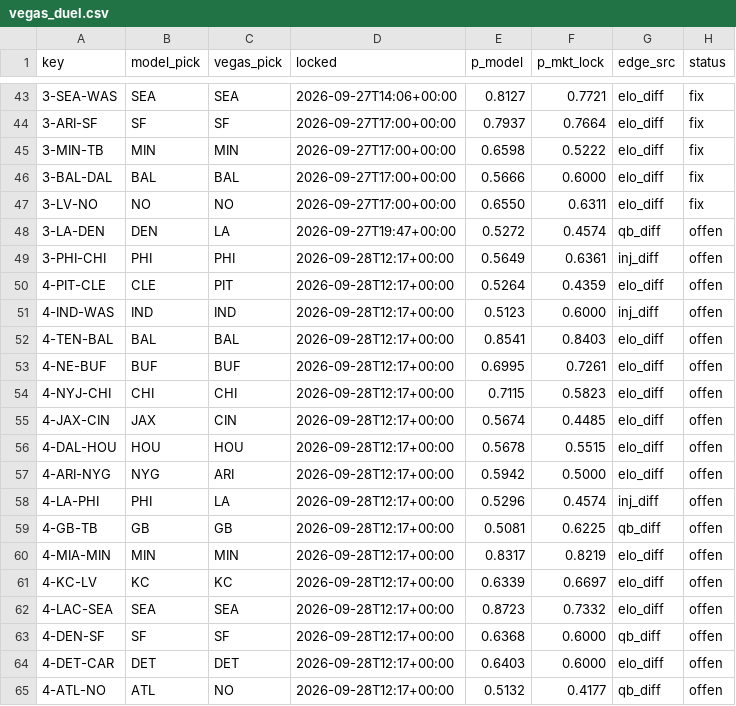
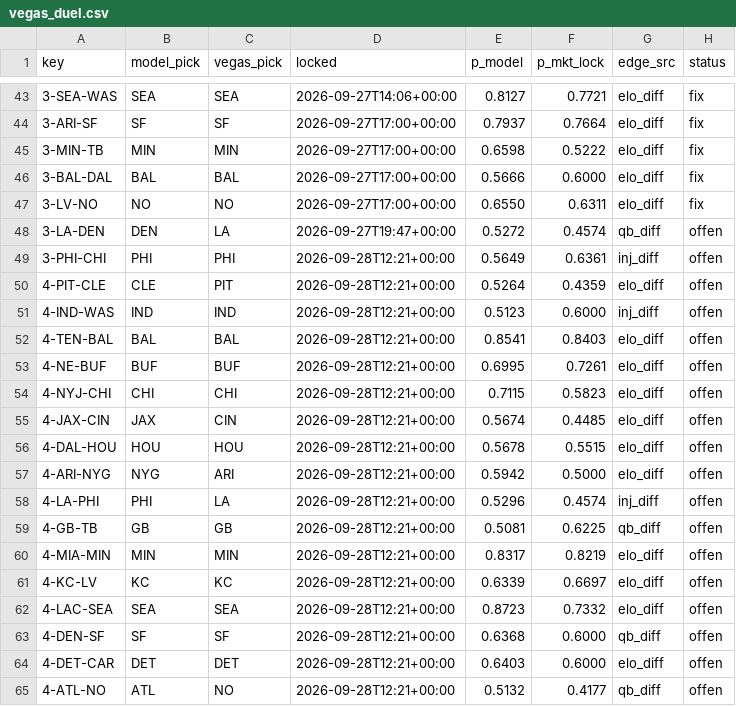
Before and after one commit to Cako18/gridiron-data, a CSV file: data/vegas_duel.csv, drawn as a sheet; only a part is shown, gaps mark what is left out.

```diff
--- a/data/vegas_duel.csv
+++ b/data/vegas_duel.csv
@@ -48,18 +48,18 @@ key,model_pick,vegas_pick,locked,p_model,p_mkt_lock,edge_src,status
 3-LA-DEN,DEN,LA,2026-09-27T19:47+00:00,0.5272,0.4574,qb_diff,offen
-3-PHI-CHI,PHI,PHI,2026-09-28T12:17+00:00,0.5649,0.6361,inj_diff,offen
-4-PIT-CLE,CLE,PIT,2026-09-28T12:17+00:00,0.5264,0.4359,elo_diff,offen
-4-IND-WAS,IND,IND,2026-09-28T12:17+00:00,0.5123,0.6000,inj_diff,offen
-4-TEN-BAL,BAL,BAL,2026-09-28T12:17+00:00,0.8541,0.8403,elo_diff,offen
-4-NE-BUF,BUF,BUF,2026-09-28T12:17+00:00,0.6995,0.7261,elo_diff,offen
-4-NYJ-CHI,CHI,CHI,2026-09-28T12:17+00:00,0.7115,0.5823,elo_diff,offen
-4-JAX-CIN,JAX,CIN,2026-09-28T12:17+00:00,0.5674,0.4485,elo_diff,offen
-4-DAL-HOU,HOU,HOU,2026-09-28T12:17+00:00,0.5678,0.5515,elo_diff,offen
-4-ARI-NYG,NYG,ARI,2026-09-28T12:17+00:00,0.5942,0.5000,elo_diff,offen
-4-LA-PHI,PHI,LA,2026-09-28T12:17+00:00,0.5296,0.4574,inj_diff,offen
-4-GB-TB,GB,GB,2026-09-28T12:17+00:00,0.5081,0.6225,qb_diff,offen
-4-MIA-MIN,MIN,MIN,2026-09-28T12:17+00:00,0.8317,0.8219,elo_diff,offen
-4-KC-LV,KC,KC,2026-09-28T12:17+00:00,0.6339,0.6697,elo_diff,offen
-4-LAC-SEA,SEA,SEA,2026-09-28T12:17+00:00,0.8723,0.7332,elo_diff,offen
-4-DEN-SF,SF,SF,2026-09-28T12:17+00:00,0.6368,0.6000,qb_diff,offen
-4-DET-CAR,DET,DET,2026-09-28T12:17+00:00,0.6403,0.6000,elo_diff,offen
-4-ATL-NO,ATL,NO,2026-09-28T12:17+00:00,0.5132,0.4177,qb_diff,offen
+3-PHI-CHI,PHI,PHI,2026-09-28T12:21+00:00,0.5649,0.6361,inj_diff,offen
+4-PIT-CLE,CLE,PIT,2026-09-28T12:21+00:00,0.5264,0.4359,elo_diff,offen
+4-IND-WAS,IND,IND,2026-09-28T12:21+00:00,0.5123,0.6000,inj_diff,offen
+4-TEN-BAL,BAL,BAL,2026-09-28T12:21+00:00,0.8541,0.8403,elo_diff,offen
+4-NE-BUF,BUF,BUF,2026-09-28T12:21+00:00,0.6995,0.7261,elo_diff,offen
+4-NYJ-CHI,CHI,CHI,2026-09-28T12:21+00:00,0.7115,0.5823,elo_diff,offen
+4-JAX-CIN,JAX,CIN,2026-09-28T12:21+00:00,0.5674,0.4485,elo_diff,offen
+4-DAL-HOU,HOU,HOU,2026-09-28T12:21+00:00,0.5678,0.5515,elo_diff,offen
+4-ARI-NYG,NYG,ARI,2026-09-28T12:21+00:00,0.5942,0.5000,elo_diff,offen
+4-LA-PHI,PHI,LA,2026-09-28T12:21+00:00,0.5296,0.4574,inj_diff,offen
+4-GB-TB,GB,GB,2026-09-28T12:21+00:00,0.5081,0.6225,qb_diff,offen
+4-MIA-MIN,MIN,MIN,2026-09-28T12:21+00:00,0.8317,0.8219,elo_diff,offen
+4-KC-LV,KC,KC,2026-09-28T12:21+00:00,0.6339,0.6697,elo_diff,offen
+4-LAC-SEA,SEA,SEA,2026-09-28T12:21+00:00,0.8723,0.7332,elo_diff,offen
+4-DEN-SF,SF,SF,2026-09-28T12:21+00:00,0.6368,0.6000,qb_diff,offen
+4-DET-CAR,DET,DET,2026-09-28T12:21+00:00,0.6403,0.6000,elo_diff,offen
+4-ATL-NO,ATL,NO,2026-09-28T12:21+00:00,0.5132,0.4177,qb_diff,offen
```
Also changed, not shown: 1 other file.
